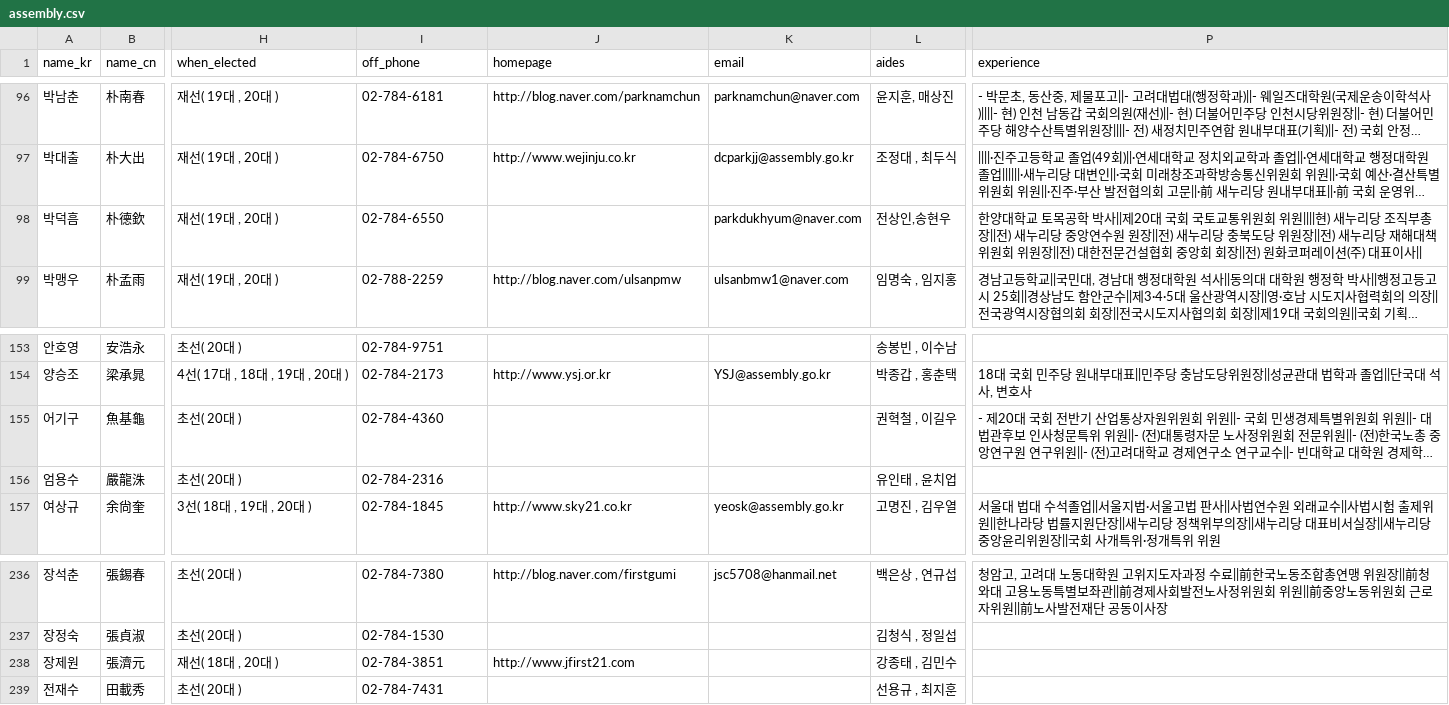
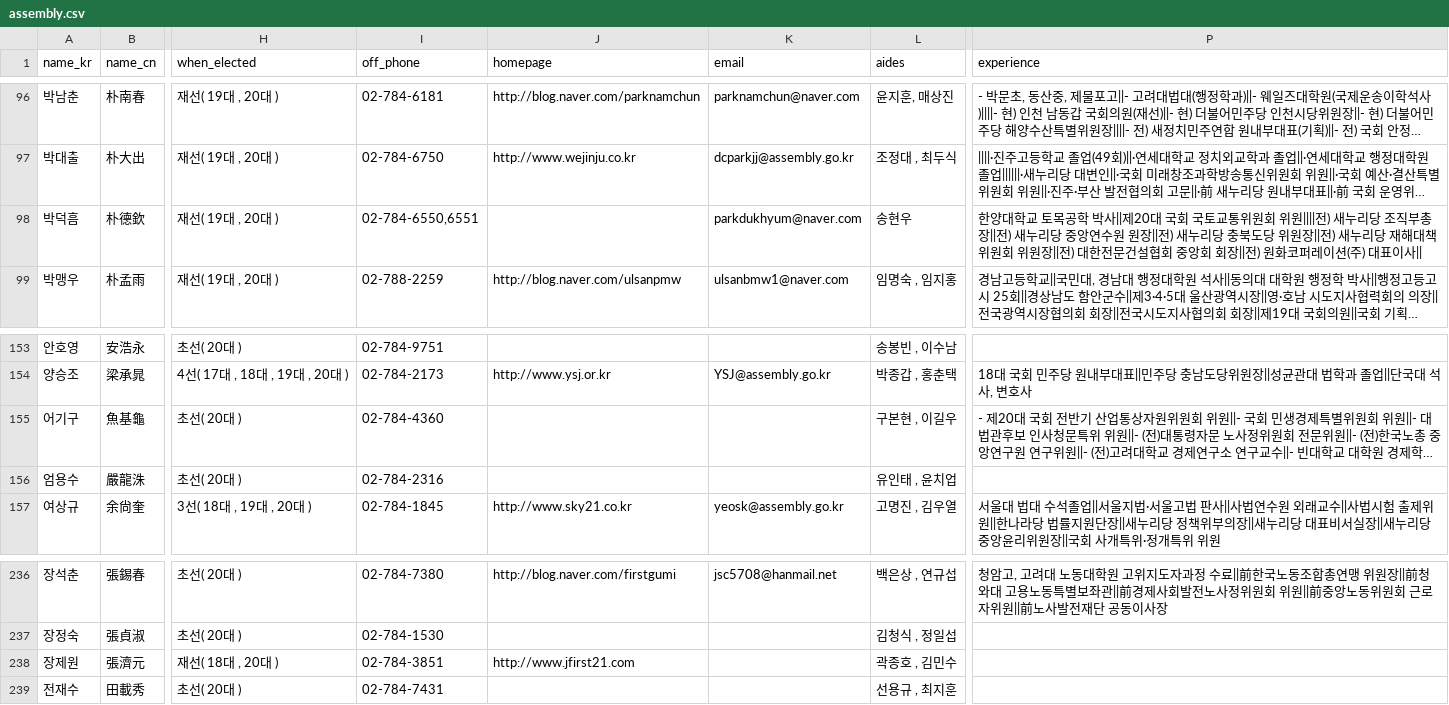
Before and after one commit to teampopong/data-assembly, a CSV file: assembly.csv, drawn as a sheet; only a part is shown, gaps mark what is left out; long unchanged cells end in …; the diff names each change by its address in the sheet, - before the commit and + after, or states it on an @@ line.

```diff
--- a/assembly.csv
+++ b/assembly.csv
-I98 (off_phone): 02-784-6550
+I98 (off_phone): 02-784-6550,6551
-L98 (aides): 전상인,송현우
+L98 (aides): 송현우
-P98 (experience): …위원||||현) 새누리…
+P98 (experience): …위원||||전) 새누리…
-L155 (aides): 권혁철 , 이길우
+L155 (aides): 구본현 , 이길우
-L238 (aides): 강종태 , 김민수
+L238 (aides): 곽종호 , 김민수
```
Also changed, not shown: committees/committee_list_국토교통위원회.csv, committees/committee_list_정치발전 특별위원회.csv, 2 other files.
